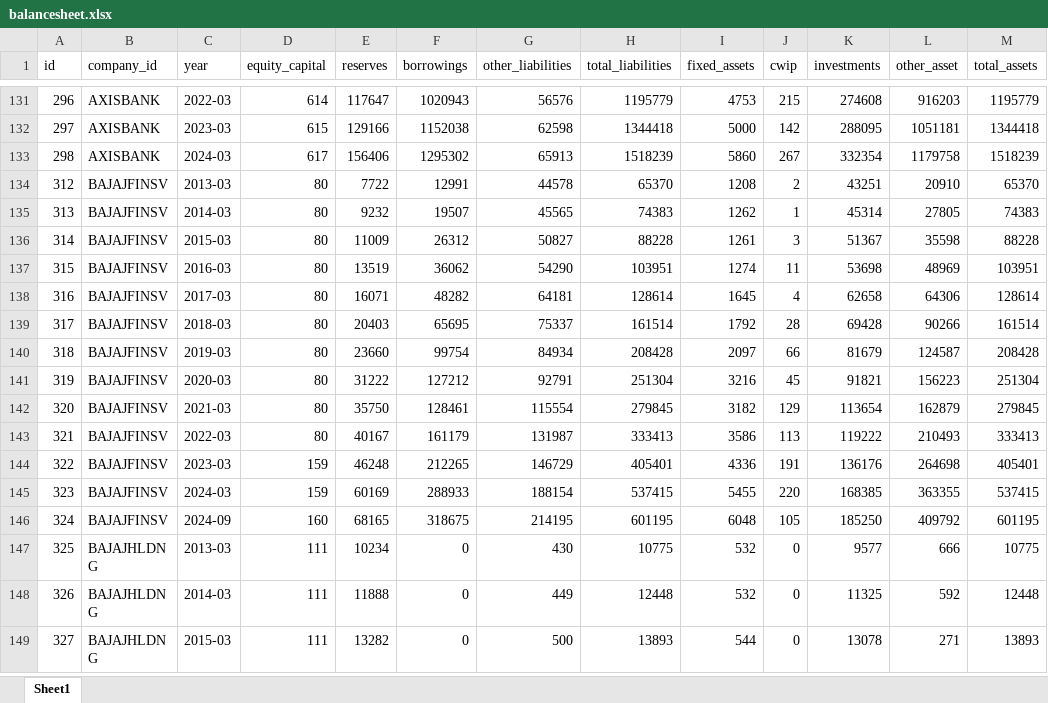
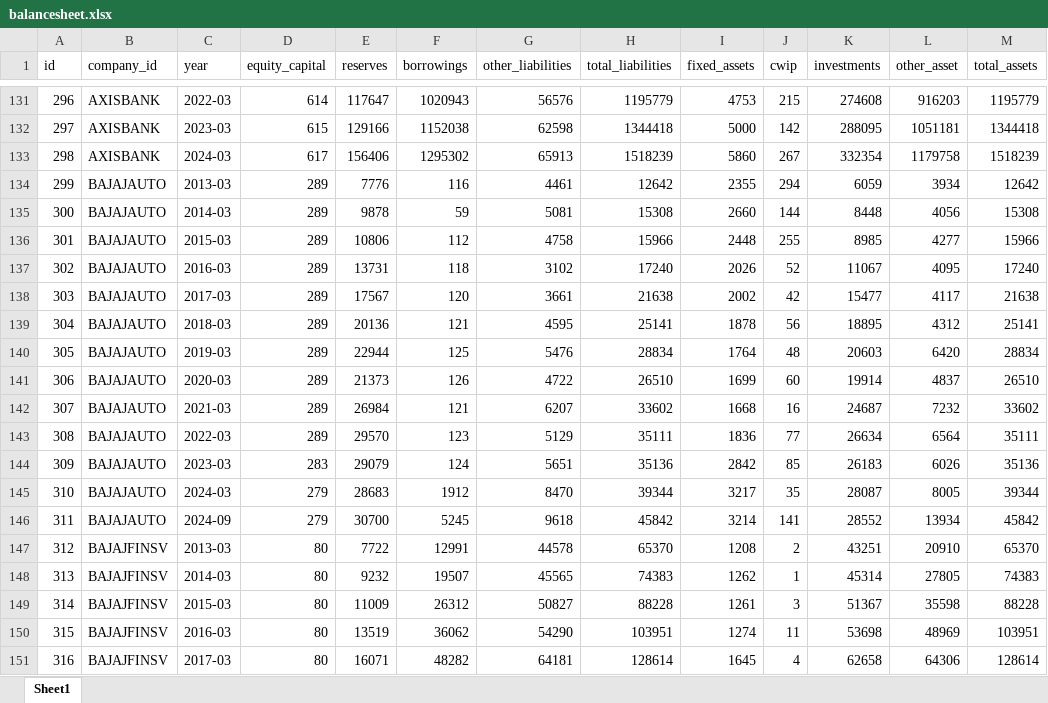
Before and after one commit to tulasi-valiveti/N100-FINANCIAL-INTELLIGENCE-PLATFORM, an Excel workbook: data/processed/balancesheet.xlsx, sheet Sheet1, drawn as a sheet; only a part is shown, gaps mark what is left out; the shorter side is filled out with more unchanged rows; values as stored, in another font and other column widths than the file's, no borders; the diff names each change by its address in the sheet, - before the commit and + after, or states it on an @@ line.

```diff
--- a/data/processed/balancesheet.xlsx (sheet Sheet1)
+++ b/data/processed/balancesheet.xlsx (sheet Sheet1)
+row 134: 299 | BAJAJAUTO | 2013-03 | 289 | 7776 | 116 | 4461 | 12642 | 2355 | 294 | 6059 | 3934 | 12642
+row 135: 300 | BAJAJAUTO | 2014-03 | 289 | 9878 | 59 | 5081 | 15308 | 2660 | 144 | 8448 | 4056 | 15308
+row 136: 301 | BAJAJAUTO | 2015-03 | 289 | 10806 | 112 | 4758 | 15966 | 2448 | 255 | 8985 | 4277 | 15966
+row 137: 302 | BAJAJAUTO | 2016-03 | 289 | 13731 | 118 | 3102 | 17240 | 2026 | 52 | 11067 | 4095 | 17240
+row 138: 303 | BAJAJAUTO | 2017-03 | 289 | 17567 | 120 | 3661 | 21638 | 2002 | 42 | 15477 | 4117 | 21638
+row 139: 304 | BAJAJAUTO | 2018-03 | 289 | 20136 | 121 | 4595 | 25141 | 1878 | 56 | 18895 | 4312 | 25141
+row 140: 305 | BAJAJAUTO | 2019-03 | 289 | 22944 | 125 | 5476 | 28834 | 1764 | 48 | 20603 | 6420 | 28834
+row 141: 306 | BAJAJAUTO | 2020-03 | 289 | 21373 | 126 | 4722 | 26510 | 1699 | 60 | 19914 | 4837 | 26510
+row 142: 307 | BAJAJAUTO | 2021-03 | 289 | 26984 | 121 | 6207 | 33602 | 1668 | 16 | 24687 | 7232 | 33602
+row 143: 308 | BAJAJAUTO | 2022-03 | 289 | 29570 | 123 | 5129 | 35111 | 1836 | 77 | 26634 | 6564 | 35111
+row 144: 309 | BAJAJAUTO | 2023-03 | 283 | 29079 | 124 | 5651 | 35136 | 2842 | 85 | 26183 | 6026 | 35136
+row 145: 310 | BAJAJAUTO | 2024-03 | 279 | 28683 | 1912 | 8470 | 39344 | 3217 | 35 | 28087 | 8005 | 39344
+row 146: 311 | BAJAJAUTO | 2024-09 | 279 | 30700 | 5245 | 9618 | 45842 | 3214 | 141 | 28552 | 13934 | 45842
```
Also changed, not shown: data/processed/cashflow.xlsx, data/processed/documents.xlsx, 22 other files.
